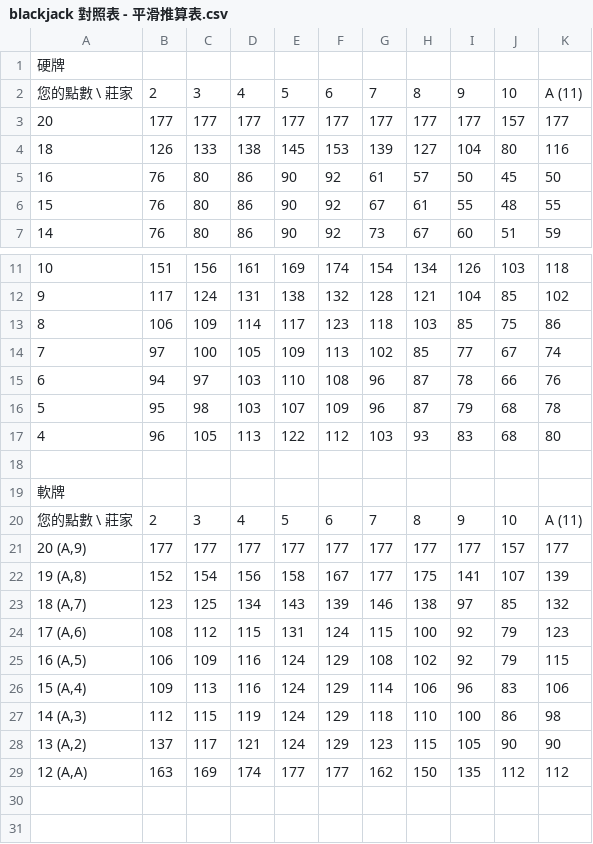
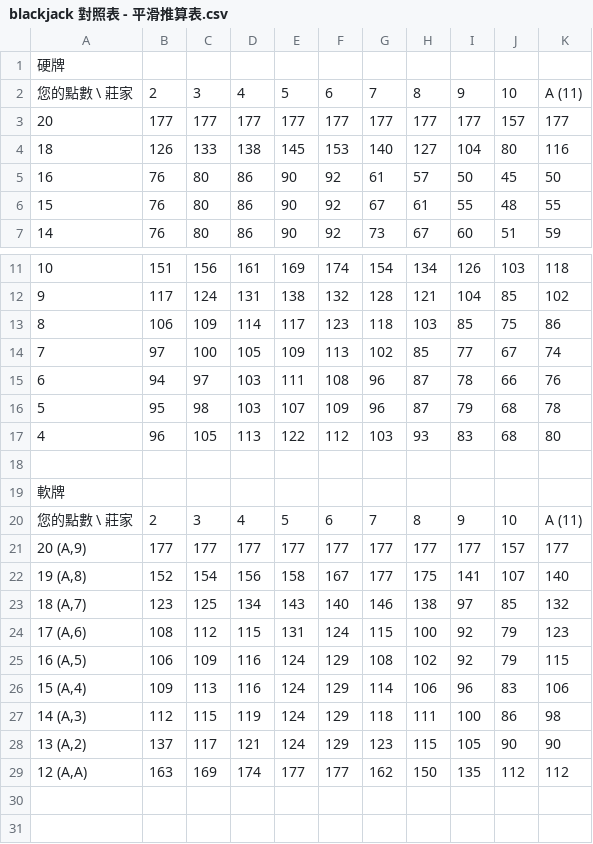
Before and after one commit to Titus181/Infinite-Blackjack, a CSV file: cash out/data/blackjack 對照表 - 平滑推算表.csv, drawn as a sheet; only a part is shown, gaps mark what is left out.

```diff
--- a/cash out/data/blackjack 對照表 - 平滑推算表.csv
+++ b/cash out/data/blackjack 對照表 - 平滑推算表.csv
@@ -3,3 +3,3 @@
 20,177,177,177,177,177,177,177,177,157,177
-18,126,133,138,145,153,139,127,104,80,116
+18,126,133,138,145,153,140,127,104,80,116
 16,76,80,86,90,92,61,57,50,45,50
@@ -14,3 +14,3 @@
 7,97,100,105,109,113,102,85,77,67,74
-6,94,97,103,110,108,96,87,78,66,76
+6,94,97,103,111,108,96,87,78,66,76
 5,95,98,103,107,109,96,87,79,68,78
@@ -21,4 +21,4 @@
 "20 (A,9)",177,177,177,177,177,177,177,177,157,177
-"19 (A,8)",152,154,156,158,167,177,175,141,107,139
-"18 (A,7)",123,125,134,143,139,146,138,97,85,132
+"19 (A,8)",152,154,156,158,167,177,175,141,107,140
+"18 (A,7)",123,125,134,143,140,146,138,97,85,132
 "17 (A,6)",108,112,115,131,124,115,100,92,79,123
@@ -26,3 +26,3 @@
 "15 (A,4)",109,113,116,124,129,114,106,96,83,106
-"14 (A,3)",112,115,119,124,129,118,110,100,86,98
+"14 (A,3)",112,115,119,124,129,118,111,100,86,98
 "13 (A,2)",137,117,121,124,129,123,115,105,90,90
```
Also changed, not shown: 2 other files.
